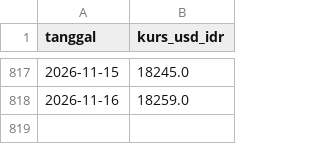
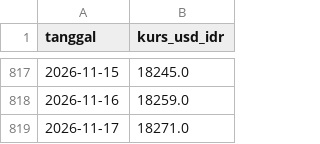
Before and after one commit to Hafizhputra27/example_scrap, a CSV file: data/processed/kurs_usd_idr.csv, drawn as a sheet; only a part is shown, gaps mark what is left out.

```diff
--- a/data/processed/kurs_usd_idr.csv
+++ b/data/processed/kurs_usd_idr.csv
@@ -818 +818,2 @@ tanggal,kurs_usd_idr
 2026-11-16,18259.0
+2026-11-17,18271.0
```
Also changed, not shown: data/processed/cuaca_9_pasar.csv, models/band_rekomendasi_7hari.csv, 20 other files.
